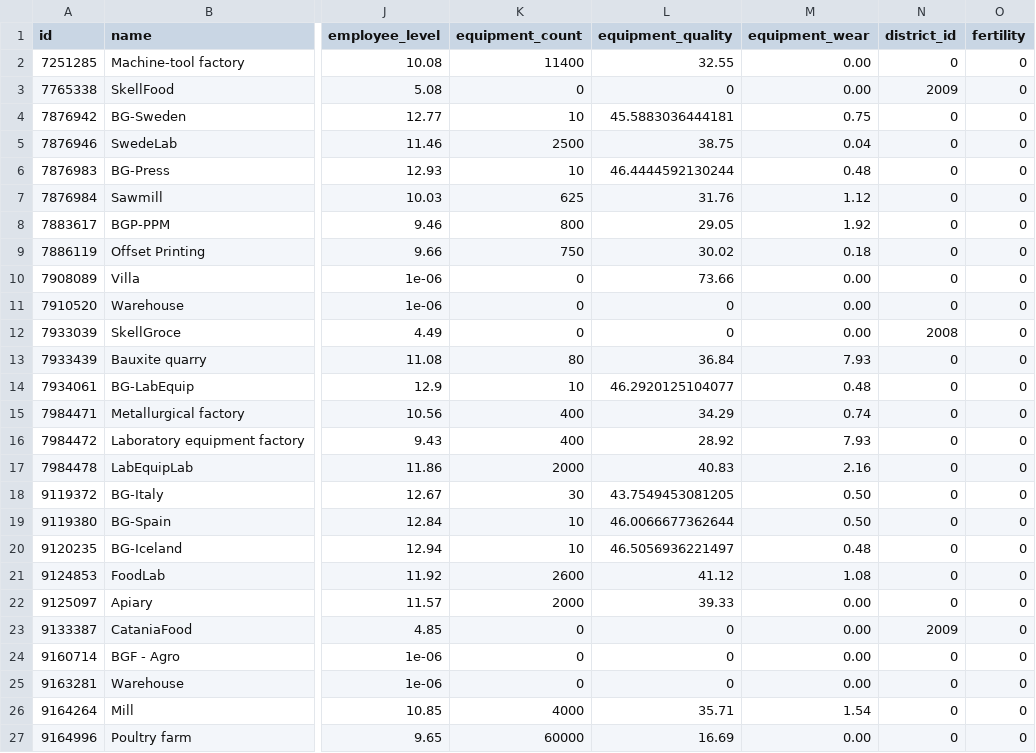
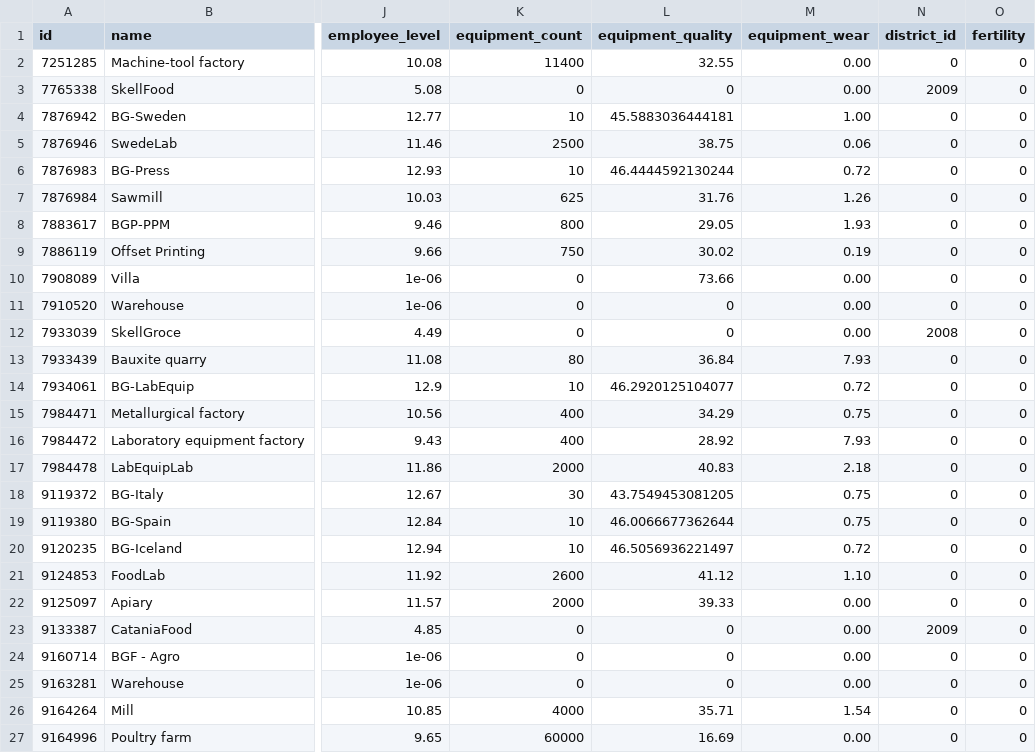
Before and after one commit to Emin-Hasanov/VirtaProj, a CSV file: companies/nika-7876941.csv, drawn as a sheet; only a part is shown, gaps mark what is left out; the diff covers the shown part only; the diff names each change by its address in the sheet, - before the commit and + after, or states it on an @@ line.

Commit message:
Company update: nika-7876941.csv on 2026-02-03_22-26-53

```diff
--- a/companies/nika-7876941.csv
+++ b/companies/nika-7876941.csv
-M4 (equipment_wear): 0.75
+M4 (equipment_wear): 1.00
-M5 (equipment_wear): 0.04
+M5 (equipment_wear): 0.06
-M6 (equipment_wear): 0.48
+M6 (equipment_wear): 0.72
-M7 (equipment_wear): 1.12
+M7 (equipment_wear): 1.26
-M8 (equipment_wear): 1.92
+M8 (equipment_wear): 1.93
-M9 (equipment_wear): 0.18
+M9 (equipment_wear): 0.19
-M14 (equipment_wear): 0.48
+M14 (equipment_wear): 0.72
-M15 (equipment_wear): 0.74
+M15 (equipment_wear): 0.75
-M17 (equipment_wear): 2.16
+M17 (equipment_wear): 2.18
-M18:M19 (equipment_wear): 0.50
+M18:M19 (equipment_wear): 0.75
-M20 (equipment_wear): 0.48
+M20 (equipment_wear): 0.72
-M21 (equipment_wear): 1.08
+M21 (equipment_wear): 1.10
```
Also changed, not shown: 18 edited cells elsewhere in this file.
